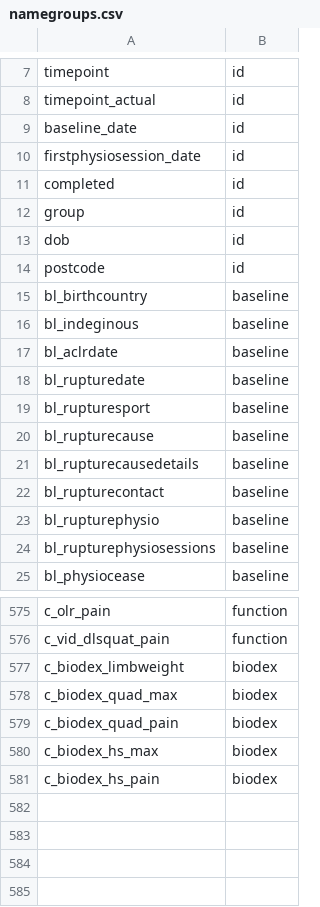
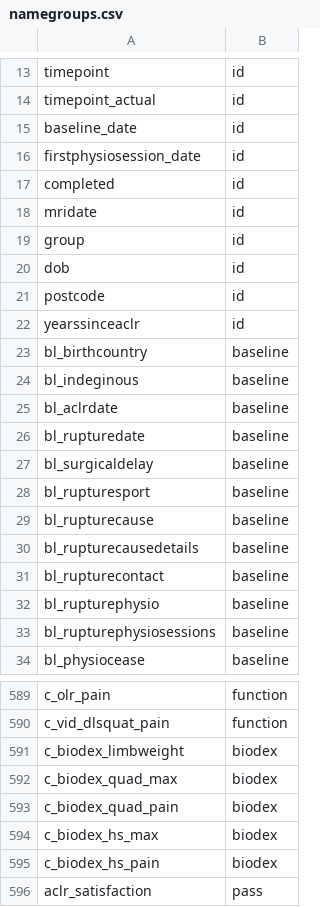
Before and after one commit to mgirdwood7/superkdataclean, a CSV file: superkdata/namegroups.csv, drawn as a sheet; only a part is shown, gaps mark what is left out; the diff covers the shown part only.

```diff
--- a/superkdata/namegroups.csv
+++ b/superkdata/namegroups.csv
@@ -11,2 +17,3 @@ firstphysiosession_date,id
 completed,id
+mridate,id
 group,id
@@ -14,2 +21,3 @@ dob,id
 postcode,id
+yearssinceaclr,id
 bl_birthcountry,baseline
@@ -18,2 +26,3 @@ bl_aclrdate,baseline
 bl_rupturedate,baseline
+bl_surgicaldelay,baseline
 bl_rupturesport,baseline
@@ -581 +595,2 @@ c_biodex_hs_max,biodex
 c_biodex_hs_pain,biodex
+aclr_satisfaction,pass
```
Also changed, not shown: 11 added rows and 4 edited cells elsewhere in this file, 16 other files.
